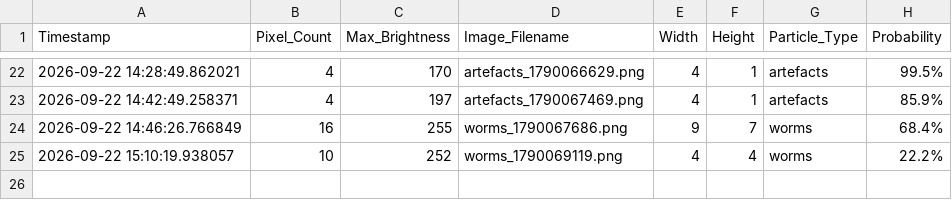
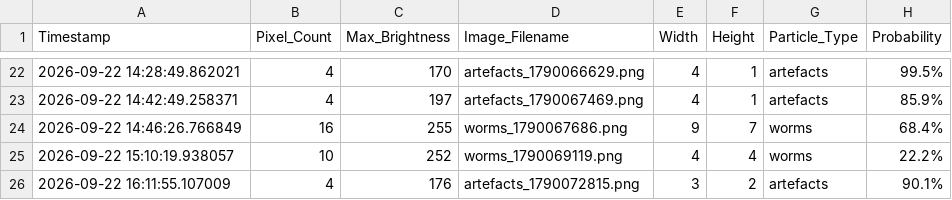
Before and after one commit to bkb3/muon-observatory, a CSV file: data/2026/09/22/muon_log.csv, drawn as a sheet; only a part is shown, gaps mark what is left out; the diff names each change by its address in the sheet, - before the commit and + after, or states it on an @@ line.

```diff
--- a/data/2026/09/22/muon_log.csv
+++ b/data/2026/09/22/muon_log.csv
+row 26: 2026-09-22 16:11:55.107009 | 4 | 176 | artefacts_1790072815.png | 3 | 2 | artefacts | 90.1%
```
Also changed, not shown: 2 other files.
